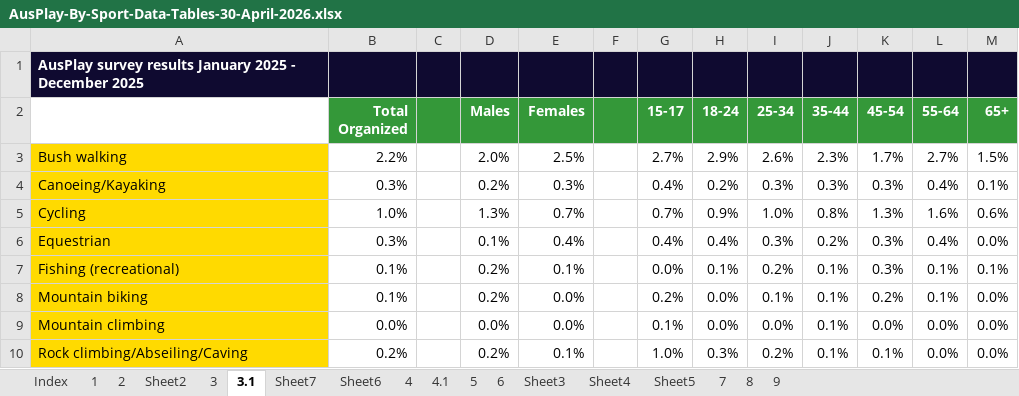
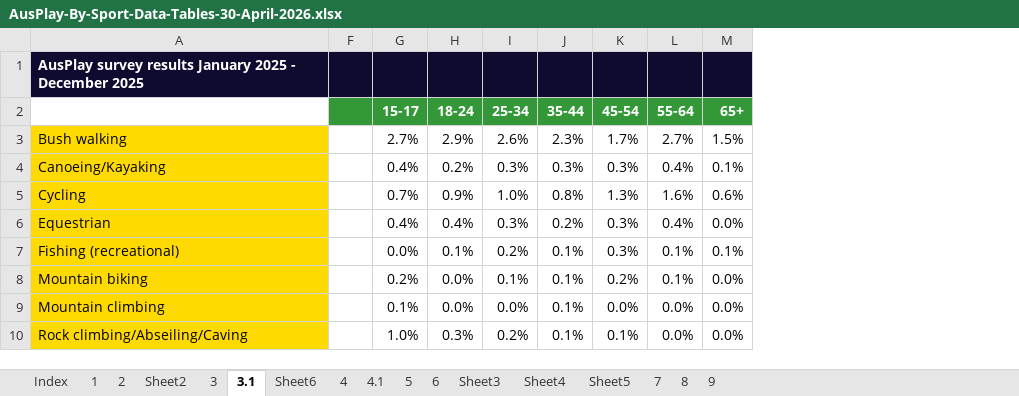
Before and after one commit to yewsze/Data-Visualisation-2, an Excel workbook: data/raw/AusPlay-By-Sport-Data-Tables-30-April-2026.xlsx, sheet 3.1, drawn as a sheet; only a part is shown; values as stored, in another font and other column widths than the file's, no borders; conditional formats not drawn; the diff names each change by its address in the sheet, - before the commit and + after, or states it on an @@ line.

```diff
--- a/data/raw/AusPlay-By-Sport-Data-Tables-30-April-2026.xlsx (sheet 3.1)
+++ b/data/raw/AusPlay-By-Sport-Data-Tables-30-April-2026.xlsx (sheet 3.1)
-sheet tab: Sheet7
@@ column B (Total Organized) hidden, rows 3-10: 2.2% | 0.3% | 1.0% | 0.3% | 0.1% | 0.1% | 0.0% | 0.2% @@
@@ column C hidden, empty @@
@@ column D (Males) hidden, rows 3-10: 2.0% | 0.2% | 1.3% | 0.1% | 0.2% | 0.2% | 0.0% | 0.2% @@
@@ column E (Females) hidden, rows 3-10: 2.5% | 0.3% | 0.7% | 0.4% | 0.1% | 0.0% | 0.0% | 0.1% @@
```
Also changed, not shown: 2 other files.
